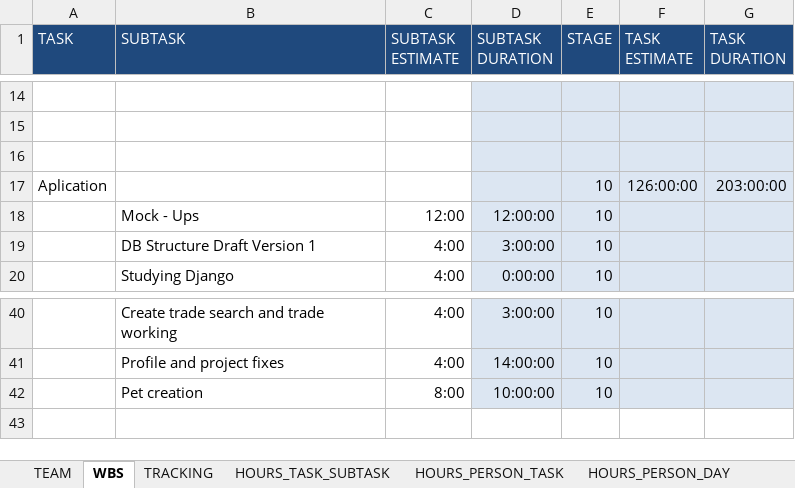
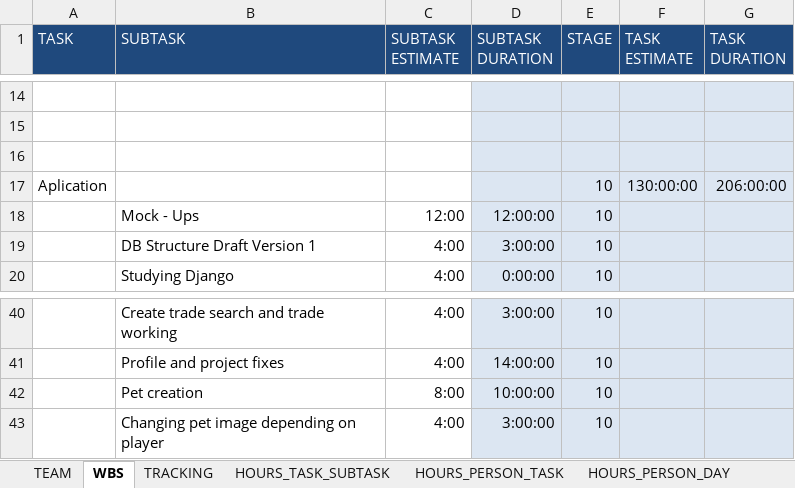
Before and after one commit to Ballingo/Drafts-Ballingo, an Excel workbook: Tracking.xlsx, sheet WBS, drawn as a sheet; only a part is shown, gaps mark what is left out; values as stored, in another font and other column widths than the file's, no borders; the diff names each change by its address in the sheet, - before the commit and + after, or states it on an @@ line.

```diff
--- a/Tracking.xlsx (sheet WBS)
+++ b/Tracking.xlsx (sheet WBS)
-F17 (TASK ESTIMATE): 126:00:00
+F17 (TASK ESTIMATE): 130:00:00
-G17 (TASK DURATION): 203:00:00
+G17 (TASK DURATION): 206:00:00
+row 43:  | Changing pet image depending on player | 4:00 | 3:00:00 | 10
```
Also changed, not shown: sheet TRACKING, sheet HOURS_PERSON_DAY, sheet HOURS_PERSON_TASK, sheet HOURS_TASK_SUBTASK, charts or pictures.
